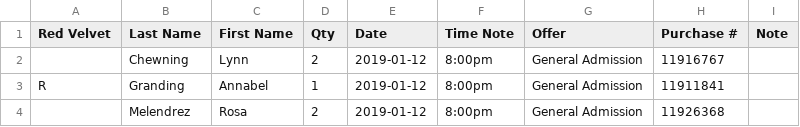
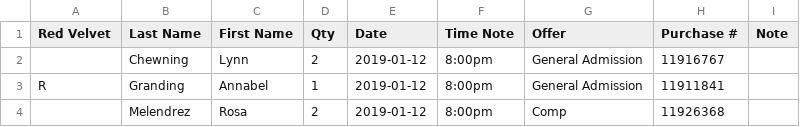
Before and after one commit to armandofox/audience1st, a CSV file: spec/import_test_files/goldstar/2010-01-12-HandToGod.csv, drawn as a sheet.

```diff
--- a/spec/import_test_files/goldstar/2010-01-12-HandToGod.csv
+++ b/spec/import_test_files/goldstar/2010-01-12-HandToGod.csv
@@ -3,2 +3,2 @@ Red Velvet,Last Name,First Name,Qty,Date,Time Note,Offer,Purchase #,Note
 R,Granding,Annabel,1,2019-01-12,8:00pm ,General Admission,11911841,
-,Melendrez,Rosa,2,2019-01-12,8:00pm ,General Admission,11926368,
+,Melendrez,Rosa,2,2019-01-12,8:00pm ,Comp,11926368,
```
Also changed, not shown: 17 other files.
